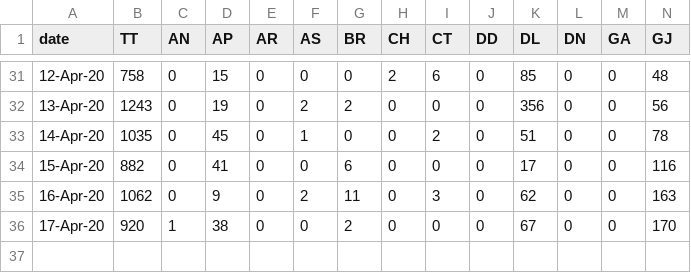
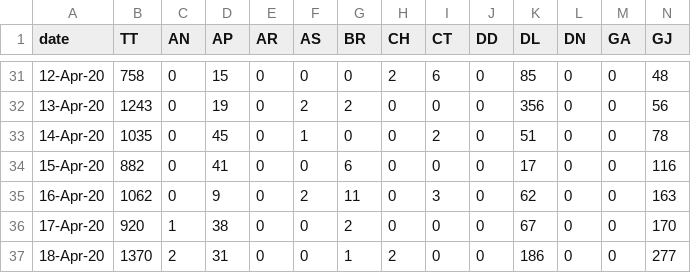
Before and after one commit to shuklaayush/api, a CSV file: states_daily_csv/confirmed.csv, drawn as a sheet; only a part is shown, gaps mark what is left out; rows hold the shown columns only; the diff names each change by its address in the sheet, - before the commit and + after, or states it on an @@ line.

Commit message:
data updated on - Sat Apr 18 18:34:41 UTC 2020

```diff
--- a/states_daily_csv/confirmed.csv
+++ b/states_daily_csv/confirmed.csv
+row 37: 18-Apr-20 | 1370 | 2 | 31 | 0 | 0 | 1 | 2 | 0 | 0 | 186 | 0 | 0 | 277
```
Also changed, not shown: states_daily_csv/deceased.csv, states_daily_csv/recovered.csv, 9 other files.
